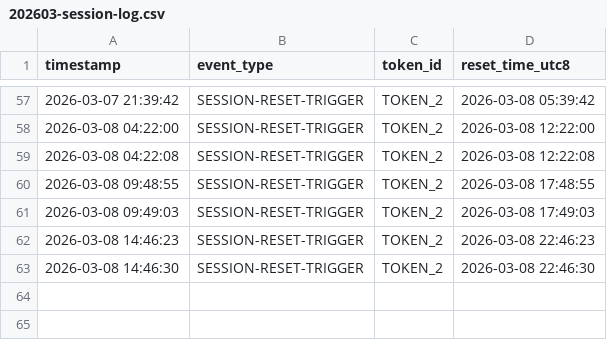
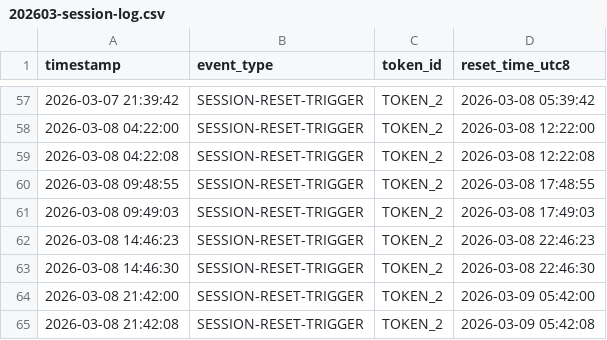
Before and after one commit to kyle-kw/claude-daily-check-in, a CSV file: logs/202603-session-log.csv, drawn as a sheet; only a part is shown, gaps mark what is left out; the diff names each change by its address in the sheet, - before the commit and + after, or states it on an @@ line.

```diff
--- a/logs/202603-session-log.csv
+++ b/logs/202603-session-log.csv
+row 64: 2026-03-08 21:42:00 | SESSION-RESET-TRIGGER | TOKEN_2 | 2026-03-09 05:42:00
+row 65: 2026-03-08 21:42:08 | SESSION-RESET-TRIGGER | TOKEN_2 | 2026-03-09 05:42:08
```
